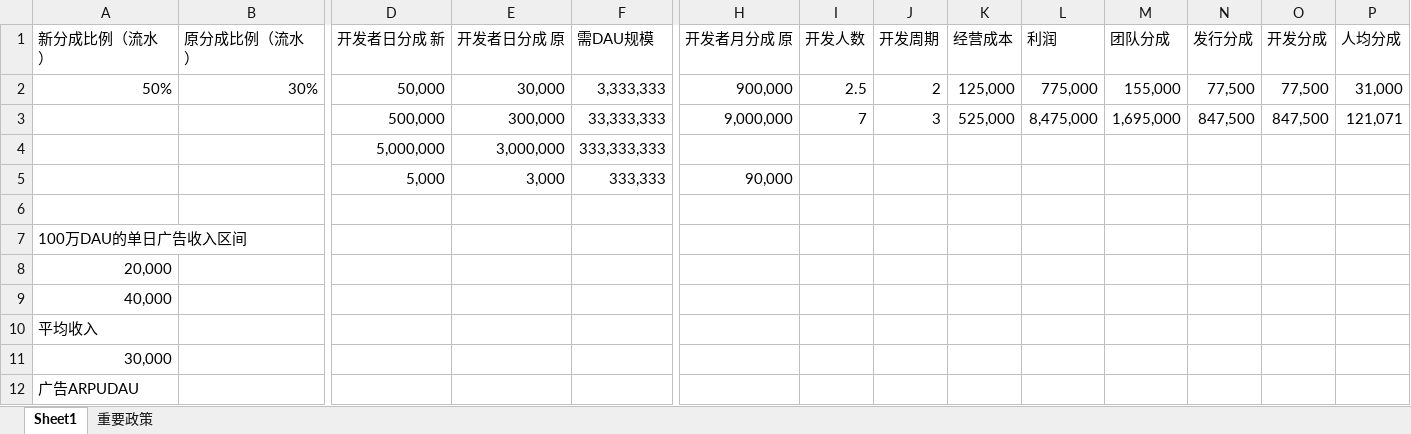
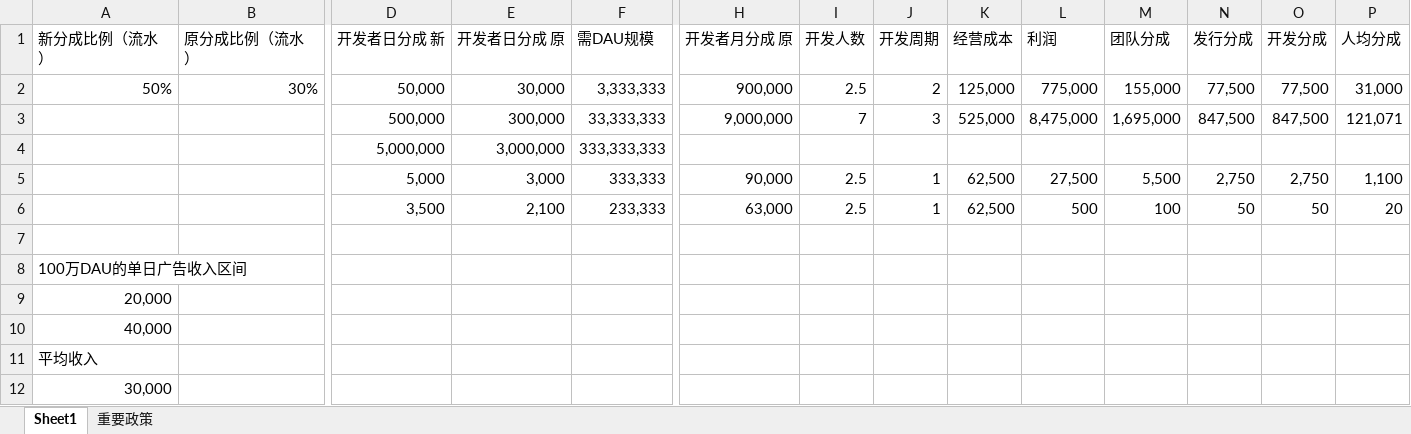
Before and after one commit to Gaolbirdy/Lab, an Excel workbook: 小游戏数据bak.xlsx, sheet Sheet1, drawn as a sheet; only a part is shown, gaps mark what is left out; the shorter side is filled out with more unchanged rows; values as stored, in another font and other column widths than the file's, no borders; charts and pictures not drawn; rows hold the shown columns only; the diff names each change by its address in the sheet, - before the commit and + after, or states it on an @@ line.

```diff
--- a/小游戏数据bak.xlsx (sheet Sheet1)
+++ b/小游戏数据bak.xlsx (sheet Sheet1)
-I5: (empty)
+I5: 2.5
-J5: (empty)
+J5: 1
-K5: (empty)
+K5: 62,500
-L5: (empty)
+L5: 27,500
-M5: (empty)
+M5: 5,500
-N5: (empty)
+N5: 2,750
-O5: (empty)
+O5: 2,750
-P5: (empty)
+P5: 1,100
+row 6:  |  | 3,500 | 2,100 | 233,333 | 63,000 | 2.5 | 1 | 62,500 | 500 | 100 | 50 | 50 | 20
```
Also changed, not shown: formulas that keep their value, charts or pictures, 1 other file.
